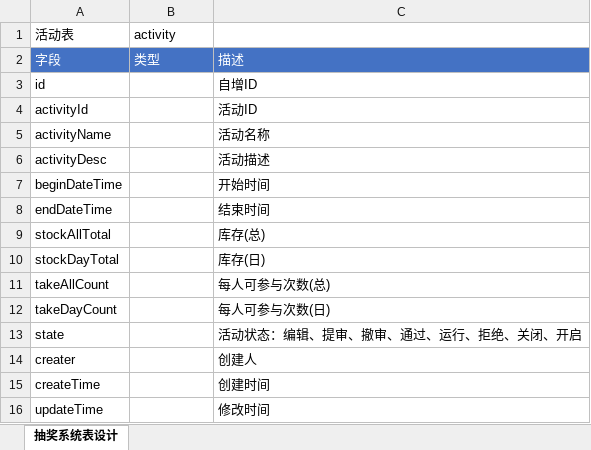
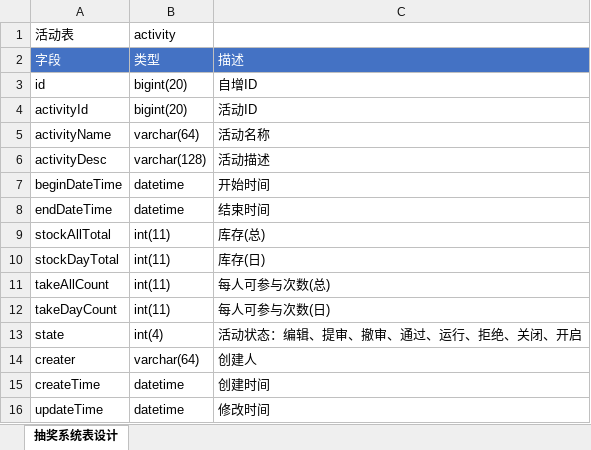
Before and after one commit to mudexuyan/lottery, an Excel workbook: doc/assets/excel/库表设计.xlsx, sheet 抽奖系统表设计, drawn as a sheet; values as stored, in another font and other column widths than the file's, no borders; the diff names each change by its address in the sheet, - before the commit and + after, or states it on an @@ line.

```diff
--- a/doc/assets/excel/库表设计.xlsx (sheet 抽奖系统表设计)
+++ b/doc/assets/excel/库表设计.xlsx (sheet 抽奖系统表设计)
-B3:B4 (activity): (empty)
+B3:B4 (activity): bigint(20)
-B5 (activity): (empty)
+B5 (activity): varchar(64)
-B6 (activity): (empty)
+B6 (activity): varchar(128)
-B7:B8 (activity): (empty)
+B7:B8 (activity): datetime
-B9:B12 (activity): (empty)
+B9:B12 (activity): int(11)
-B13 (activity): (empty)
+B13 (activity): int(4)
-B14 (activity): (empty)
+B14 (activity): varchar(64)
-B15:B16 (activity): (empty)
+B15:B16 (activity): datetime
```
Also changed, not shown: 2 other files.
